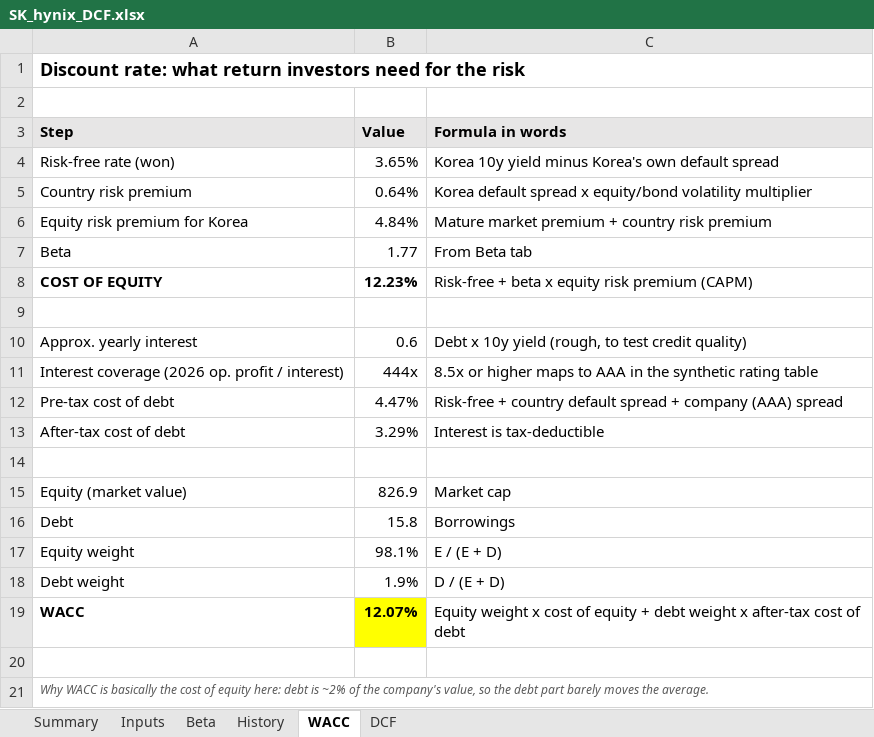
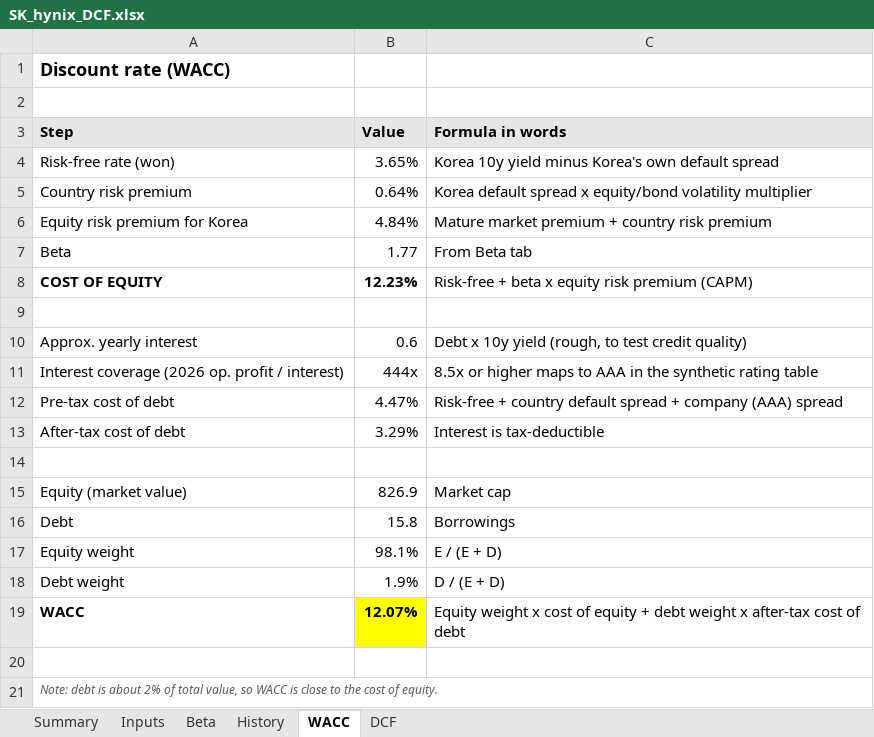
Before and after one commit to vibgyor22/sk-hynix-alt-data, an Excel workbook: docs/SK_hynix_DCF.xlsx, sheet WACC, drawn as a sheet; values as stored, in another font and other column widths than the file's, no borders; the diff names each change by its address in the sheet, - before the commit and + after, or states it on an @@ line.

```diff
--- a/docs/SK_hynix_DCF.xlsx (sheet WACC)
+++ b/docs/SK_hynix_DCF.xlsx (sheet WACC)
-A1 (Step): Discount rate: what return investors need for the risk
+A1 (Step): Discount rate (WACC)
-A21 (Step): Why WACC is basically the cost of equity here: debt is ~2% of the company's value, so the debt part barely moves the average.
+A21 (Step): Note: debt is about 2% of total value, so WACC is close to the cost of equity.
```
Also changed, not shown: sheet DCF, sheet Summary, sheet History, sheet Inputs, sheet Beta.
